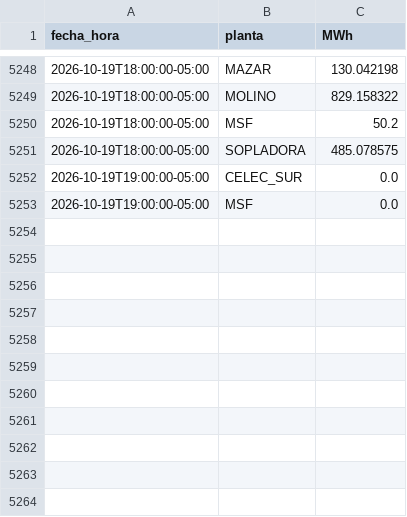
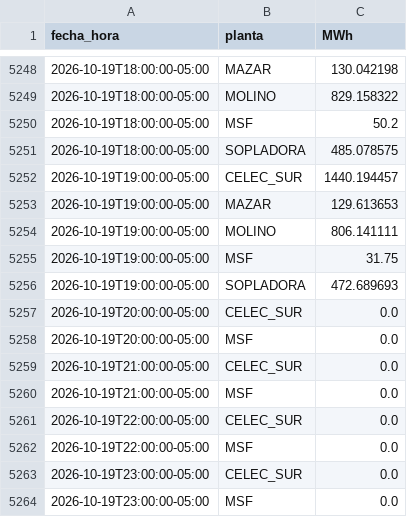
Before and after one commit to screspo111-sys/Energ-a_SC, a CSV file: dashboard/generacion_horaria_30d.csv, drawn as a sheet; only a part is shown, gaps mark what is left out.

```diff
--- a/dashboard/generacion_horaria_30d.csv
+++ b/dashboard/generacion_horaria_30d.csv
@@ -5251,3 +5251,14 @@ fecha_hora,planta,MWh
 2026-10-19T18:00:00-05:00,SOPLADORA,485.078575
-2026-10-19T19:00:00-05:00,CELEC_SUR,0.0
-2026-10-19T19:00:00-05:00,MSF,0.0
+2026-10-19T19:00:00-05:00,CELEC_SUR,1440.194457
+2026-10-19T19:00:00-05:00,MAZAR,129.613653
+2026-10-19T19:00:00-05:00,MOLINO,806.141111
+2026-10-19T19:00:00-05:00,MSF,31.75
+2026-10-19T19:00:00-05:00,SOPLADORA,472.689693
+2026-10-19T20:00:00-05:00,CELEC_SUR,0.0
+2026-10-19T20:00:00-05:00,MSF,0.0
+2026-10-19T21:00:00-05:00,CELEC_SUR,0.0
+2026-10-19T21:00:00-05:00,MSF,0.0
+2026-10-19T22:00:00-05:00,CELEC_SUR,0.0
+2026-10-19T22:00:00-05:00,MSF,0.0
+2026-10-19T23:00:00-05:00,CELEC_SUR,0.0
+2026-10-19T23:00:00-05:00,MSF,0.0
```
Also changed, not shown: dashboard/demanda_sni.csv, dashboard/estado_nacional_diario.csv, 9 other files.
